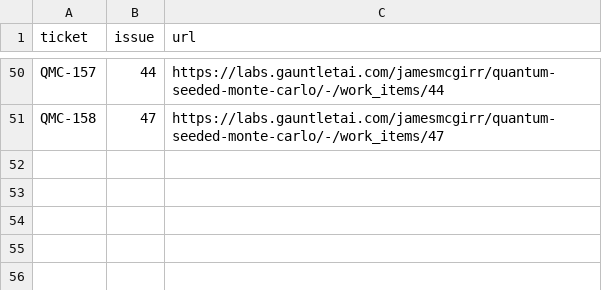
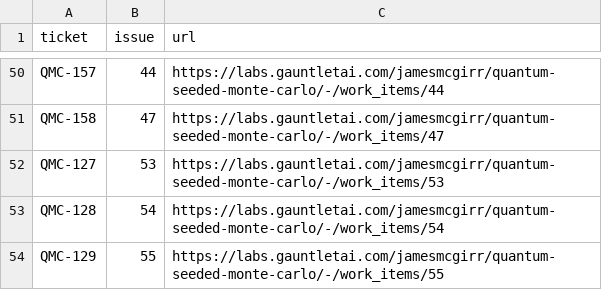
Before and after one commit to jrmcgirr/quantum-seeded-monte-carlo, a CSV file: scripts/issue_map.csv, drawn as a sheet; only a part is shown, gaps mark what is left out; the diff names each change by its address in the sheet, - before the commit and + after, or states it on an @@ line.

```diff
--- a/scripts/issue_map.csv
+++ b/scripts/issue_map.csv
+row 52: QMC-127 | 53 | https://labs.gauntletai.com/jamesmcgirr/quantum-seeded-monte-carlo/-/work_items/53
+row 53: QMC-128 | 54 | https://labs.gauntletai.com/jamesmcgirr/quantum-seeded-monte-carlo/-/work_items/54
+row 54: QMC-129 | 55 | https://labs.gauntletai.com/jamesmcgirr/quantum-seeded-monte-carlo/-/work_items/55
```
Also changed, not shown: 3 other files.
